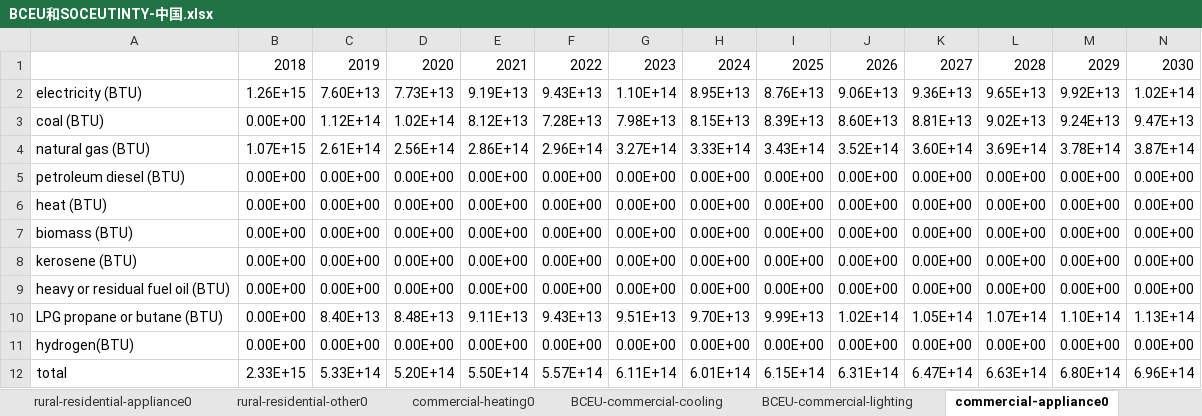
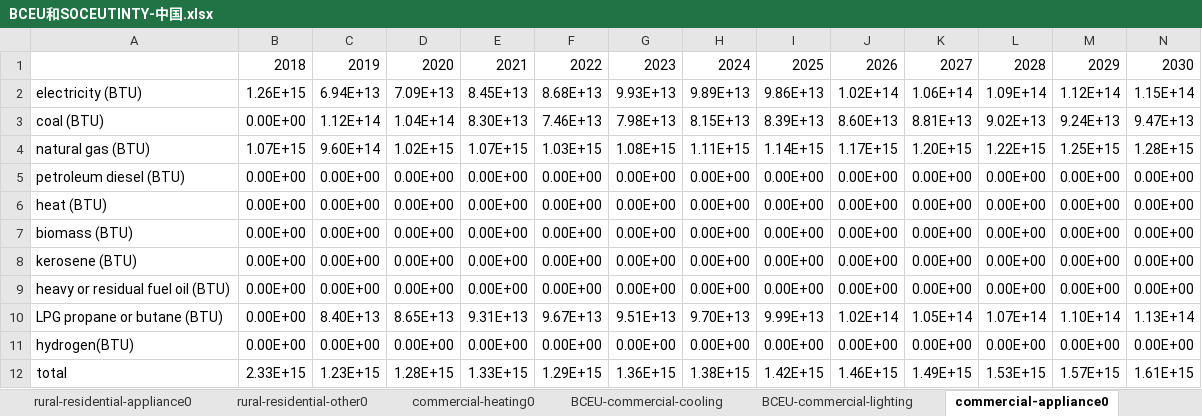
Before and after one commit to Smart-Trans/eps-china2019-smart-trans, an Excel workbook: InputData/bldgs/BCEU/BCEU和SOCEUTINTY-中国.xlsx, sheet commercial-appliance0, drawn as a sheet; only a part is shown; values as stored, in another font and other column widths than the file's, no borders; removed rows and columns are numbered as before the commit, all else as after; rows hold the shown columns only; the diff names each change by its address in the sheet, - before the commit and + after, or states it on an @@ line.

```diff
--- a/InputData/bldgs/BCEU/BCEU和SOCEUTINTY-中国.xlsx (sheet commercial-appliance0)
+++ b/InputData/bldgs/BCEU/BCEU和SOCEUTINTY-中国.xlsx (sheet commercial-appliance0)
-row 2: electricity (BTU) | 1.26E+15 | 7.60E+13 | 7.73E+13 | 9.19E+13 | 9.43E+13 | 1.10E+14 | 8.95E+13 | 8.76E+13 | 9.06E+13 | 9.36E+13 | 9.65E+13 | 9.92E+13 | 1.02E+14
+row 2: electricity (BTU) | 1.26E+15 | 6.94E+13 | 7.09E+13 | 8.45E+13 | 8.68E+13 | 9.93E+13 | 9.89E+13 | 9.86E+13 | 1.02E+14 | 1.06E+14 | 1.09E+14 | 1.12E+14 | 1.15E+14
-D3: 1.02E+14
+D3: 1.04E+14
-E3: 8.12E+13
+E3: 8.30E+13
-F3: 7.28E+13
+F3: 7.46E+13
-row 4: natural gas (BTU) | 1.07E+15 | 2.61E+14 | 2.56E+14 | 2.86E+14 | 2.96E+14 | 3.27E+14 | 3.33E+14 | 3.43E+14 | 3.52E+14 | 3.60E+14 | 3.69E+14 | 3.78E+14 | 3.87E+14
+row 4: natural gas (BTU) | 1.07E+15 | 9.60E+14 | 1.02E+15 | 1.07E+15 | 1.03E+15 | 1.08E+15 | 1.11E+15 | 1.14E+15 | 1.17E+15 | 1.20E+15 | 1.22E+15 | 1.25E+15 | 1.28E+15
-D10: 8.48E+13
+D10: 8.65E+13
-E10: 9.11E+13
+E10: 9.31E+13
-F10: 9.43E+13
+F10: 9.67E+13
-row 12: total | 2.33E+15 | 5.33E+14 | 5.20E+14 | 5.50E+14 | 5.57E+14 | 6.11E+14 | 6.01E+14 | 6.15E+14 | 6.31E+14 | 6.47E+14 | 6.63E+14 | 6.80E+14 | 6.96E+14
+row 12: total | 2.33E+15 | 1.23E+15 | 1.28E+15 | 1.33E+15 | 1.29E+15 | 1.36E+15 | 1.38E+15 | 1.42E+15 | 1.46E+15 | 1.49E+15 | 1.53E+15 | 1.57E+15 | 1.61E+15
```
Also changed, not shown: sheet 建筑各项能耗拆分, sheet commercial-heating0, sheet commercial-other0, sheet rural-residential-heating0, sheet BCEU-commercial-lighting, sheet BCEU-commercial-cooling, 9 more sheets, 16 other files.
